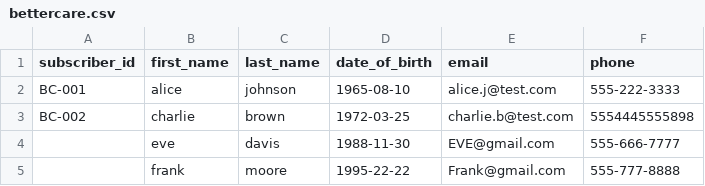
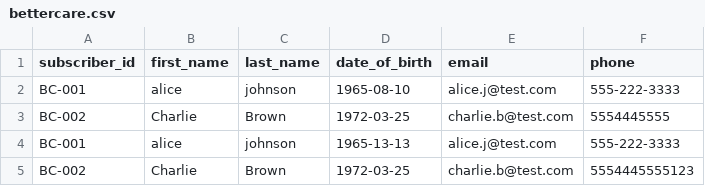
Before and after one commit to Margish-05/Healthcare-Eligibility-Pipeline, a CSV file: Data/Raw/bettercare.csv, drawn as a sheet.

```diff
--- a/Data/Raw/bettercare.csv
+++ b/Data/Raw/bettercare.csv
@@ -2,4 +2,4 @@ subscriber_id,first_name,last_name,date_of_birth,email,phone
 BC-001,alice,johnson,1965-08-10,alice.j@test.com,555-222-3333
-BC-002,charlie,brown,1972-03-25,charlie.b@test.com,5554445555898
-,eve,davis,1988-11-30,EVE@gmail.com,555-666-7777
-,frank,moore,1995-22-22,Frank@gmail.com,555-777-8888
+BC-002,Charlie,Brown,1972-03-25,charlie.b@test.com,5554445555
+BC-001,alice,johnson,1965-13-13,alice.j@test.com,555-222-3333
+BC-002,Charlie,Brown,1972-03-25,charlie.b@test.com,5554445555123
```
Also changed, not shown: 2 other files.
